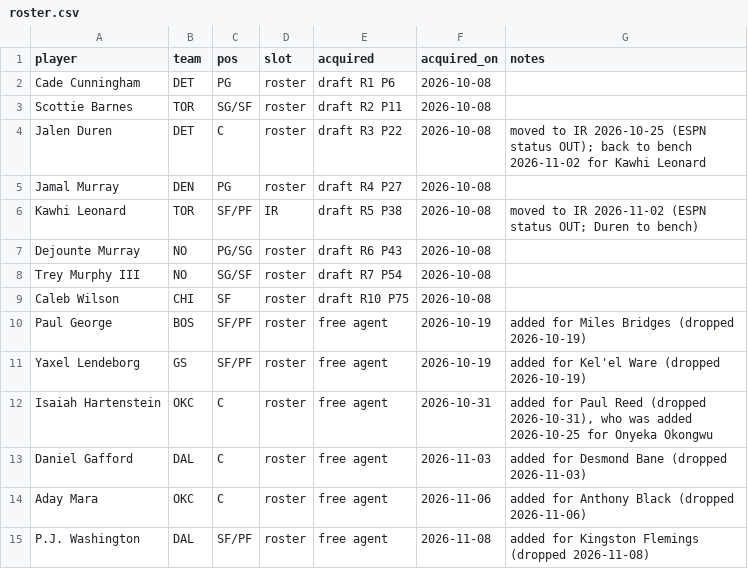
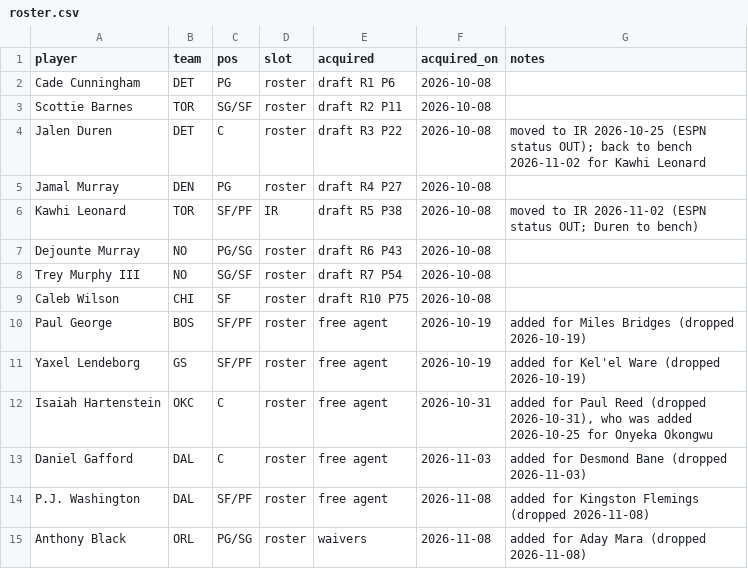
Before and after one commit to Kintukka2/NBA-FANTASY, a CSV file: council/roster.csv, drawn as a sheet.

```diff
--- a/council/roster.csv
+++ b/council/roster.csv
@@ -13,3 +13,3 @@ Isaiah Hartenstein,OKC,C,roster,free agent,2026-10-31,"added for Paul Reed (drop
 Daniel Gafford,DAL,C,roster,free agent,2026-11-03,added for Desmond Bane (dropped 2026-11-03)
-Aday Mara,OKC,C,roster,free agent,2026-11-06,added for Anthony Black (dropped 2026-11-06)
 P.J. Washington,DAL,SF/PF,roster,free agent,2026-11-08,added for Kingston Flemings (dropped 2026-11-08)
+Anthony Black,ORL,PG/SG,roster,waivers,2026-11-08,added for Aday Mara (dropped 2026-11-08)
```
Also changed, not shown: 13 other files.
